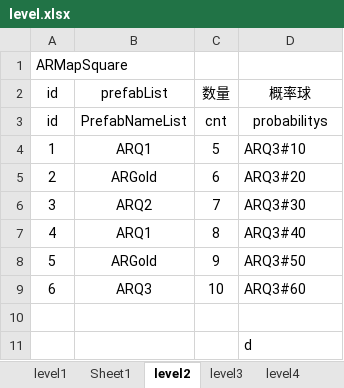
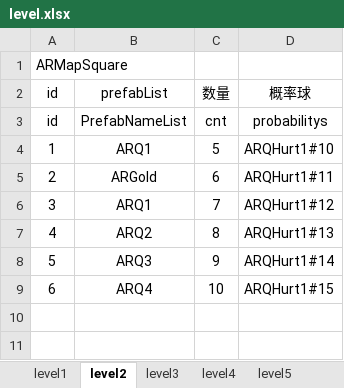
Before and after one commit to tonyshow/AutoRing, an Excel workbook: packages/GateListTool/level.xlsx, sheet level2, drawn as a sheet; values as stored, in another font and other column widths than the file's, no borders; the diff names each change by its address in the sheet, - before the commit and + after, or states it on an @@ line.

```diff
--- a/packages/GateListTool/level.xlsx (sheet level2)
+++ b/packages/GateListTool/level.xlsx (sheet level2)
-D4 (概率球): ARQ3#10
+D4 (概率球): ARQHurt1#10
-D5 (概率球): ARQ3#20
+D5 (概率球): ARQHurt1#11
-B6 (prefabList): ARQ2
+B6 (prefabList): ARQ1
-D6 (概率球): ARQ3#30
+D6 (概率球): ARQHurt1#12
-B7 (prefabList): ARQ1
+B7 (prefabList): ARQ2
-D7 (概率球): ARQ3#40
+D7 (概率球): ARQHurt1#13
-B8 (prefabList): ARGold
+B8 (prefabList): ARQ3
-D8 (概率球): ARQ3#50
+D8 (概率球): ARQHurt1#14
-B9 (prefabList): ARQ3
+B9 (prefabList): ARQ4
-D9 (概率球): ARQ3#60
+D9 (概率球): ARQHurt1#15
-row 10: (empty)
-row 11:  |  |  | d
```
Also changed, not shown: sheet level4, sheet level11, sheet level1, sheet level6, sheet level7, sheet level10, 6 more sheets, other sheet tabs, 36 other files.
